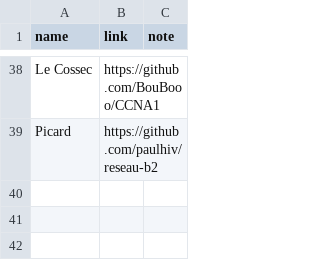
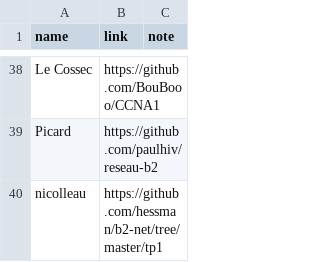
Before and after one commit to antoine33520/B2-Reseau-2018, a CSV file: tp/1/repo_links.csv, drawn as a sheet; only a part is shown, gaps mark what is left out; the diff names each change by its address in the sheet, - before the commit and + after, or states it on an @@ line.

Commit message:
add nicolleau

```diff
--- a/tp/1/repo_links.csv
+++ b/tp/1/repo_links.csv
+row 40: nicolleau | https://github.com/hessman/b2-net/tree/master/tp1
```
